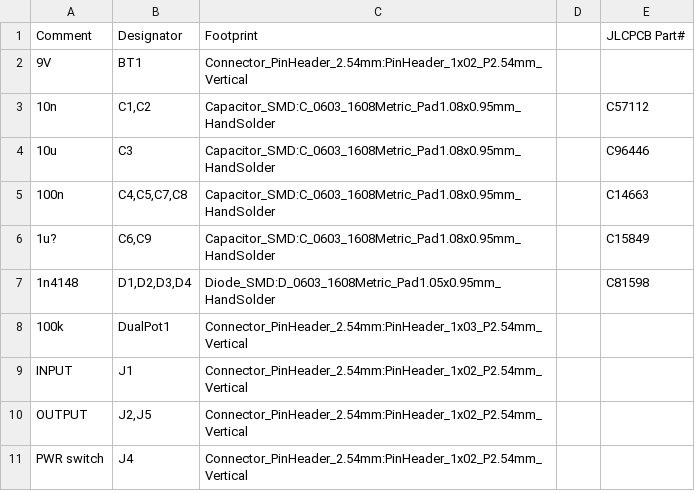
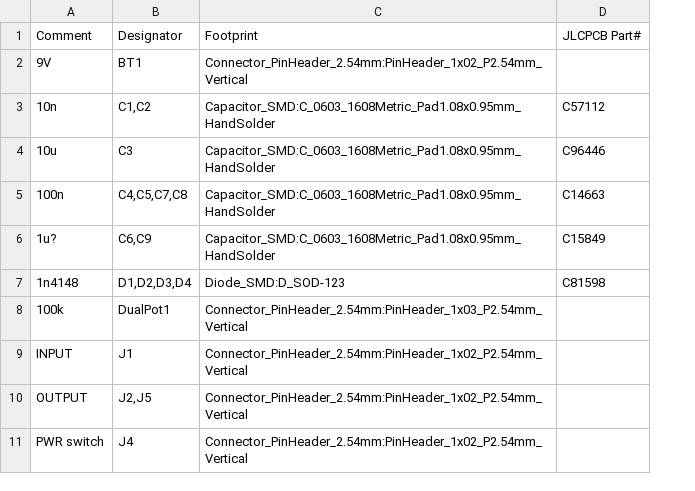
Before and after one commit to WilliamLim781/PCB_practice, a CSV file: wien + distortion/manufacturing/BOM.csv, drawn as a sheet; only a part is shown; the diff names each change by its address in the sheet, - before the commit and + after, or states it on an @@ line.

Commit message:
redid the manufacturing files since i had the wrong diode foot print

```diff
--- a/wien + distortion/manufacturing/BOM.csv
+++ b/wien + distortion/manufacturing/BOM.csv
-column D, empty
-C7: Diode_SMD:D_0603_1608Metric_Pad1.05x0.95mm_HandSolder
+C7: Diode_SMD:D_SOD-123
```
Also changed, not shown: 16 other files.
